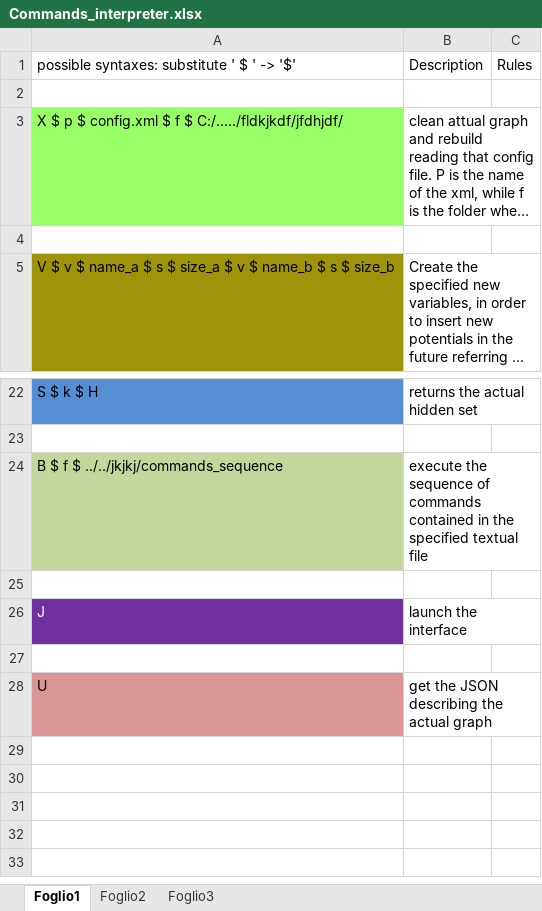
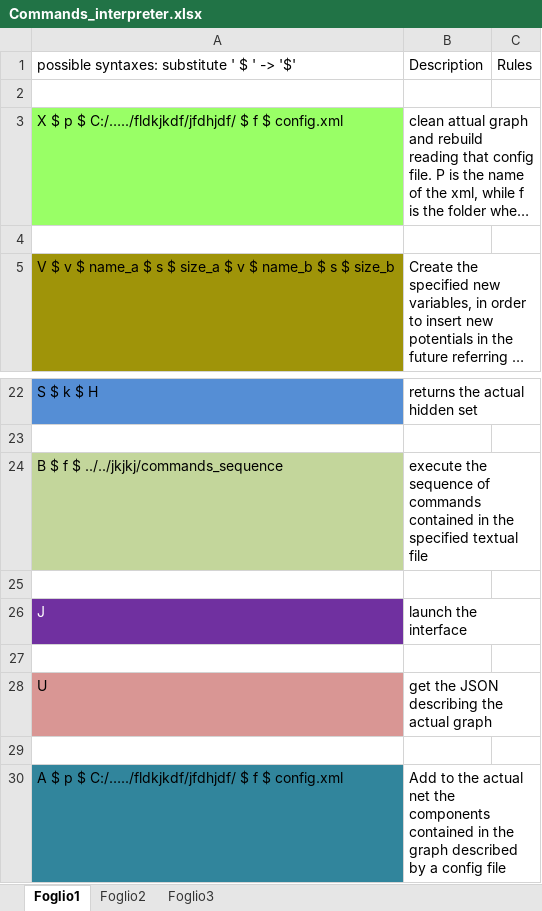
Before and after one commit to andreacasalino/Easy-Factor-Graph, an Excel workbook: content/CRF_Shell/Commands_interpreter.xlsx, sheet Foglio1, drawn as a sheet; only a part is shown, gaps mark what is left out; long unchanged cells end in …; values as stored, in another font and other column widths than the file's, no borders; the diff names each change by its address in the sheet, - before the commit and + after, or states it on an @@ line.

```diff
--- a/content/CRF_Shell/Commands_interpreter.xlsx (sheet Foglio1)
+++ b/content/CRF_Shell/Commands_interpreter.xlsx (sheet Foglio1)
-A3: …p $ config.xml $ f $ C:/…../fldkjkdf/jfdhjdf/
+A3: …p $ C:/…../fldkjkdf/jfdhjdf/ $ f $ config.xml
+row 29: (empty)
+row 30: A $ p $ C:/…../fldkjkdf/jfdhjdf/ $ f $ config.xml | Add to the actual net the components contained in the graph described by a config file
```
Also changed, not shown: 9 other files.
